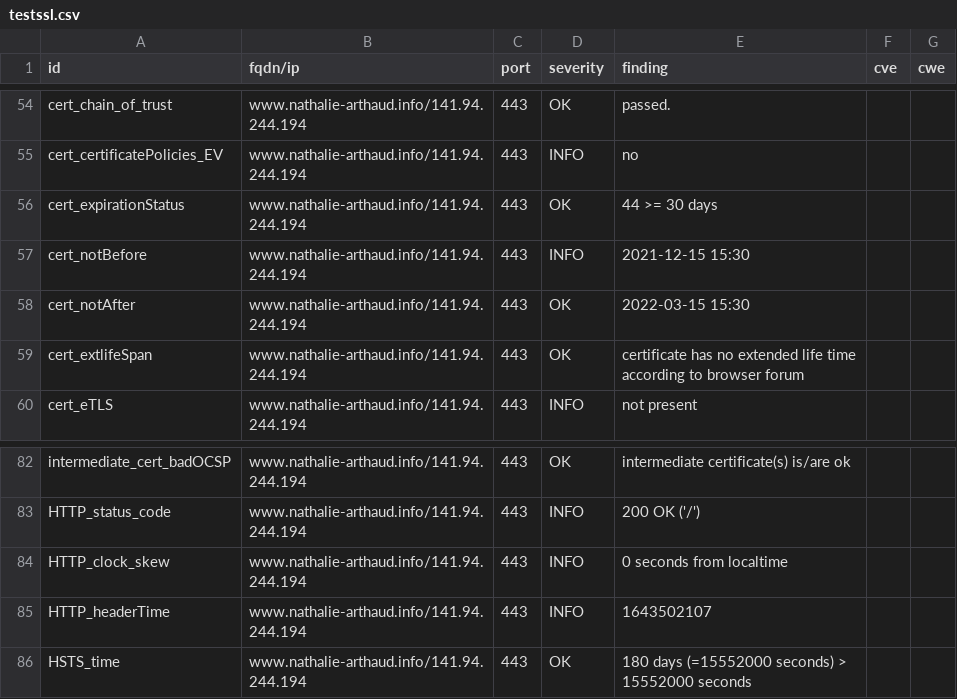
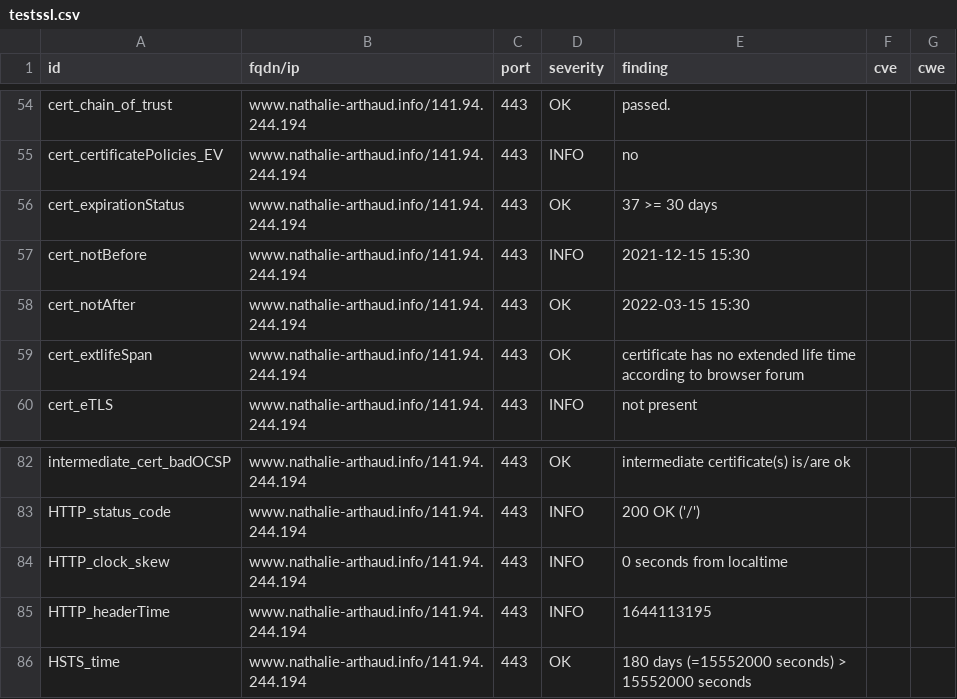
Before and after one commit to revolunet/candidats-2022, a CSV file: results/aHR0cHM6Ly93d3cubmF0aGFsaWUtYXJ0aGF1ZC5pbmZv/testssl.csv, drawn as a sheet; only a part is shown, gaps mark what is left out.

```diff
--- a/results/aHR0cHM6Ly93d3cubmF0aGFsaWUtYXJ0aGF1ZC5pbmZv/testssl.csv
+++ b/results/aHR0cHM6Ly93d3cubmF0aGFsaWUtYXJ0aGF1ZC5pbmZv/testssl.csv
@@ -55,3 +55,3 @@
 "cert_certificatePolicies_EV","www.nathalie-arthaud.info/141.94.244.194","443","INFO","no","",""
-"cert_expirationStatus","www.nathalie-arthaud.info/141.94.244.194","443","OK","44 >= 30 days","",""
+"cert_expirationStatus","www.nathalie-arthaud.info/141.94.244.194","443","OK","37 >= 30 days","",""
 "cert_notBefore","www.nathalie-arthaud.info/141.94.244.194","443","INFO","2021-12-15 15:30","",""
@@ -84,3 +84,3 @@
 "HTTP_clock_skew","www.nathalie-arthaud.info/141.94.244.194","443","INFO","0 seconds from localtime","",""
-"HTTP_headerTime","www.nathalie-arthaud.info/141.94.244.194","443","INFO","1643502107","",""
+"HTTP_headerTime","www.nathalie-arthaud.info/141.94.244.194","443","INFO","1644113195","",""
 "HSTS_time","www.nathalie-arthaud.info/141.94.244.194","443","OK","180 days (=15552000 seconds) > 15552000 seconds","",""
```
Also changed, not shown: 7 other files.
